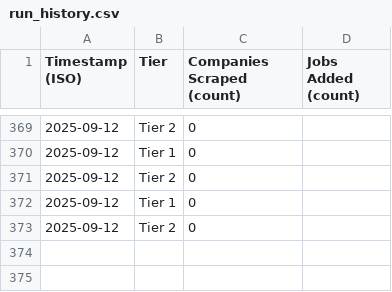
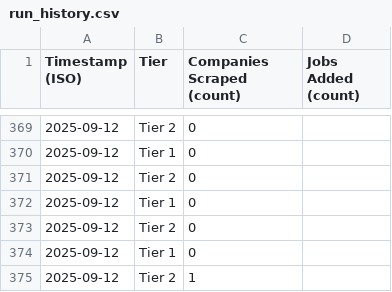
Before and after one commit to njxixi/job-scraping-feeds, a CSV file: data/run_history.csv, drawn as a sheet; only a part is shown, gaps mark what is left out; the diff names each change by its address in the sheet, - before the commit and + after, or states it on an @@ line.

```diff
--- a/data/run_history.csv
+++ b/data/run_history.csv
+row 374: 2025-09-12 | Tier 1 | 0
+row 375: 2025-09-12 | Tier 2 | 1
```
Also changed, not shown: data/first_seen.csv, data/tier2.csv.
